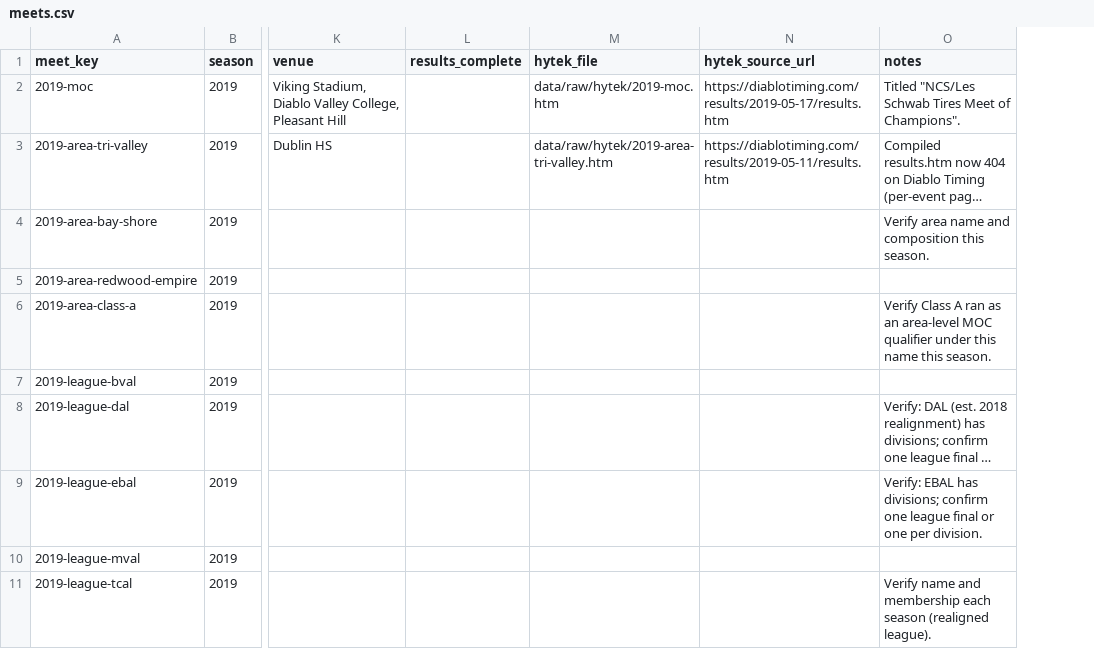
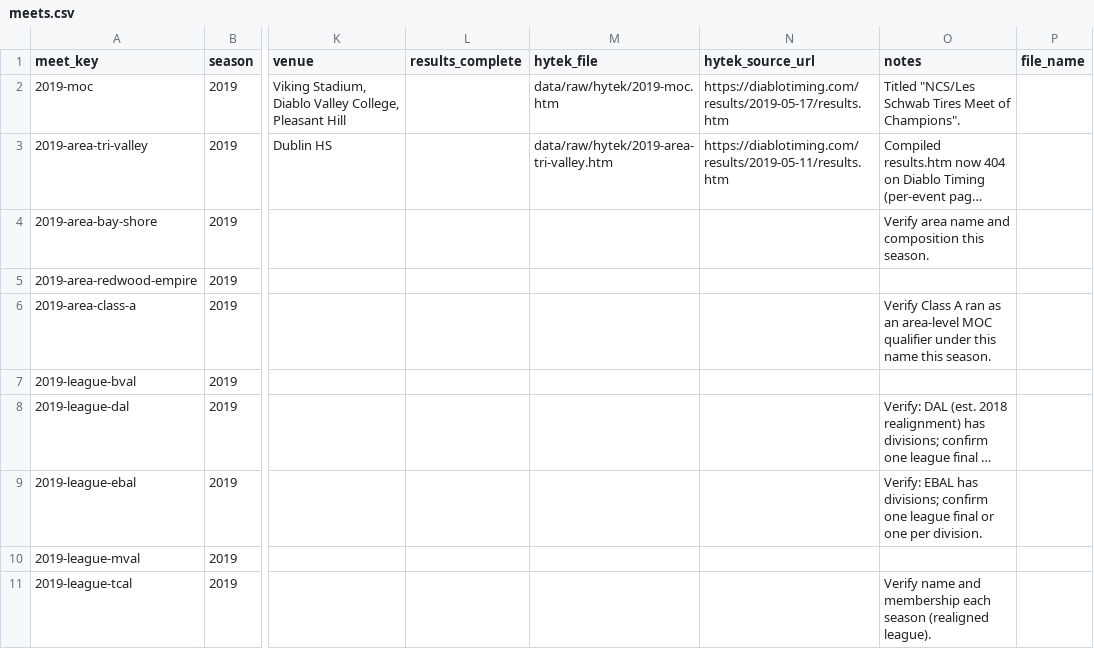
Before and after one commit to pwalesdi/ncs_track, a CSV file: data/reference/meets.csv, drawn as a sheet; only a part is shown, gaps mark what is left out; long unchanged cells end in …; the diff names each change by its address in the sheet, - before the commit and + after, or states it on an @@ line.

```diff
--- a/data/reference/meets.csv
+++ b/data/reference/meets.csv
+column P (file_name), empty
```
Also changed, not shown: data/raw/MANIFEST.csv, 9 other files.
